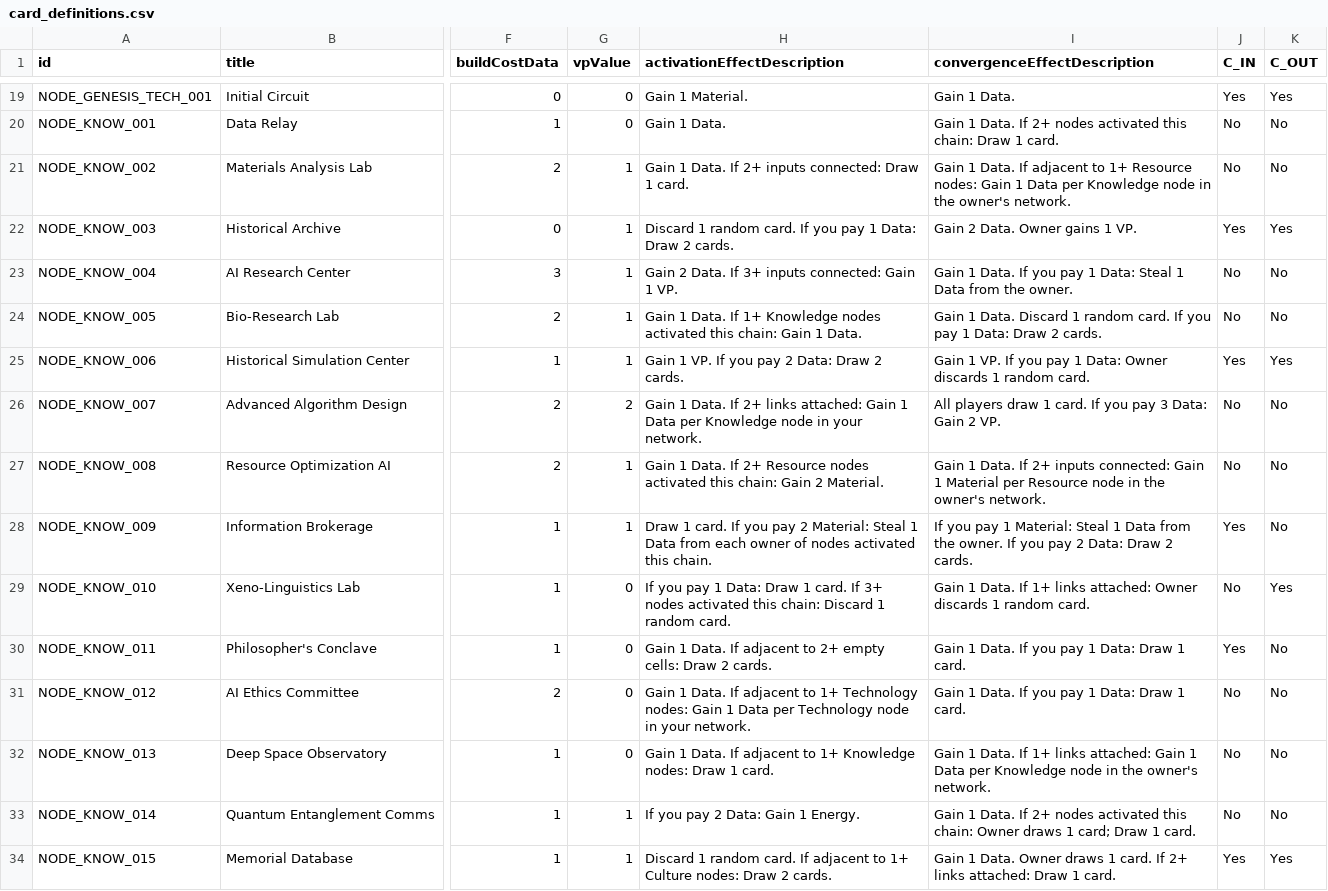
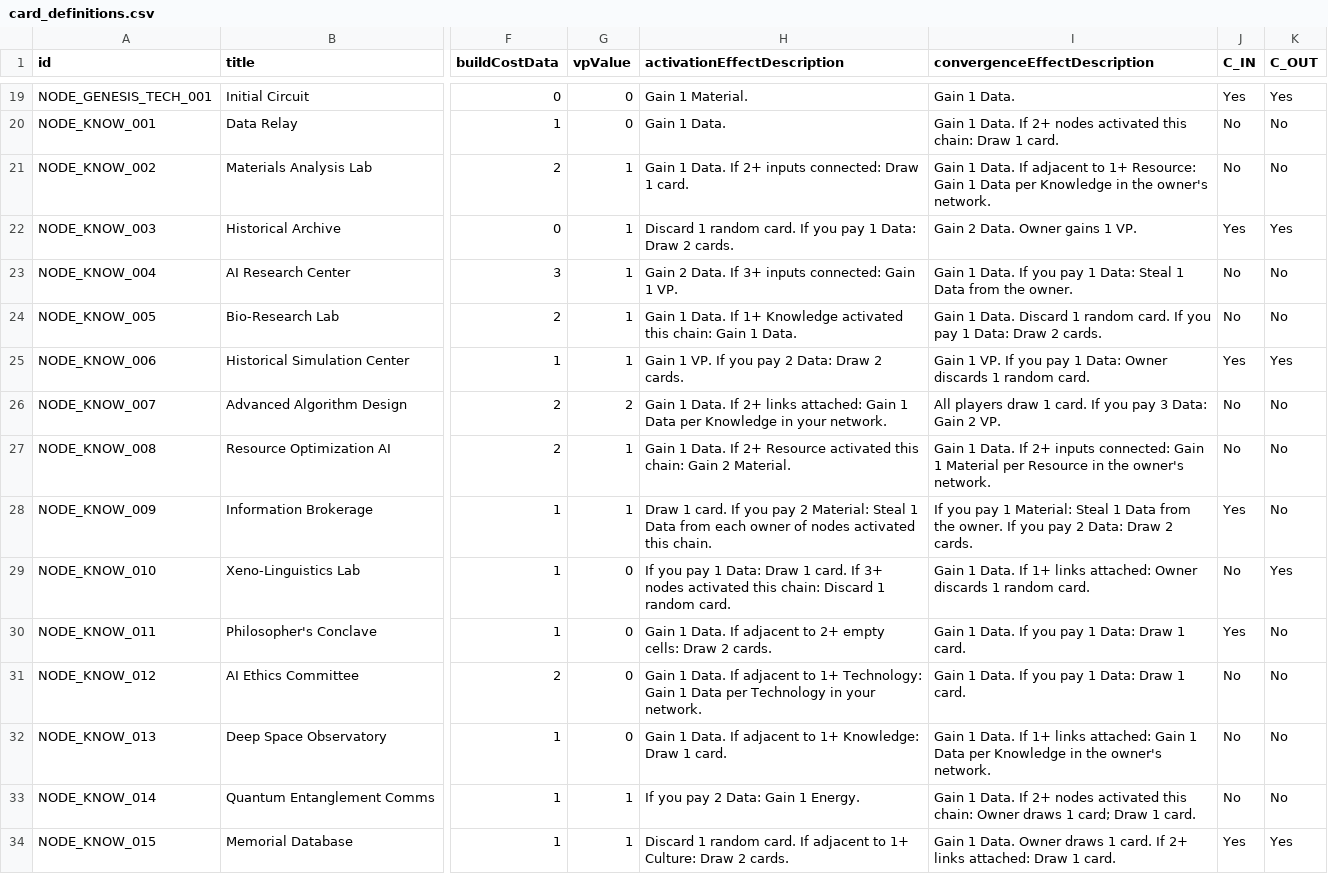
Before and after one commit to kryptx/nexus-cg, a CSV file: card_definitions.csv, drawn as a sheet; only a part is shown, gaps mark what is left out; the diff covers the shown part only; the diff names each change by its address in the sheet, - before the commit and + after, or states it on an @@ line.

Commit message:
Remove "node" where there's an icon

```diff
--- a/card_definitions.csv
+++ b/card_definitions.csv
-I21 (convergenceEffectDescription): …to 1+ Resource nodes: Gain 1 Data per Knowledge node in the…
+I21 (convergenceEffectDescription): …to 1+ Resource: Gain 1 Data per Knowledge in the…
-H24 (activationEffectDescription): …1+ Knowledge nodes activated this…
+H24 (activationEffectDescription): …1+ Knowledge activated this…
-H26 (activationEffectDescription): …per Knowledge node in your…
+H26 (activationEffectDescription): …per Knowledge in your…
-H27 (activationEffectDescription): …2+ Resource nodes activated this…
+H27 (activationEffectDescription): …2+ Resource activated this…
-I27 (convergenceEffectDescription): …per Resource node in the…
+I27 (convergenceEffectDescription): …per Resource in the…
-H31 (activationEffectDescription): …to 1+ Technology nodes: Gain 1 Data per Technology node in your…
+H31 (activationEffectDescription): …to 1+ Technology: Gain 1 Data per Technology in your…
-H32 (activationEffectDescription): …to 1+ Knowledge nodes: Draw 1…
+H32 (activationEffectDescription): …to 1+ Knowledge: Draw 1…
-I32 (convergenceEffectDescription): …per Knowledge node in the…
+I32 (convergenceEffectDescription): …per Knowledge in the…
-H34 (activationEffectDescription): …to 1+ Culture nodes: Draw 2…
+H34 (activationEffectDescription): …to 1+ Culture: Draw 2…
```
Also changed, not shown: 38 edited cells elsewhere in this file, 1 other file.
